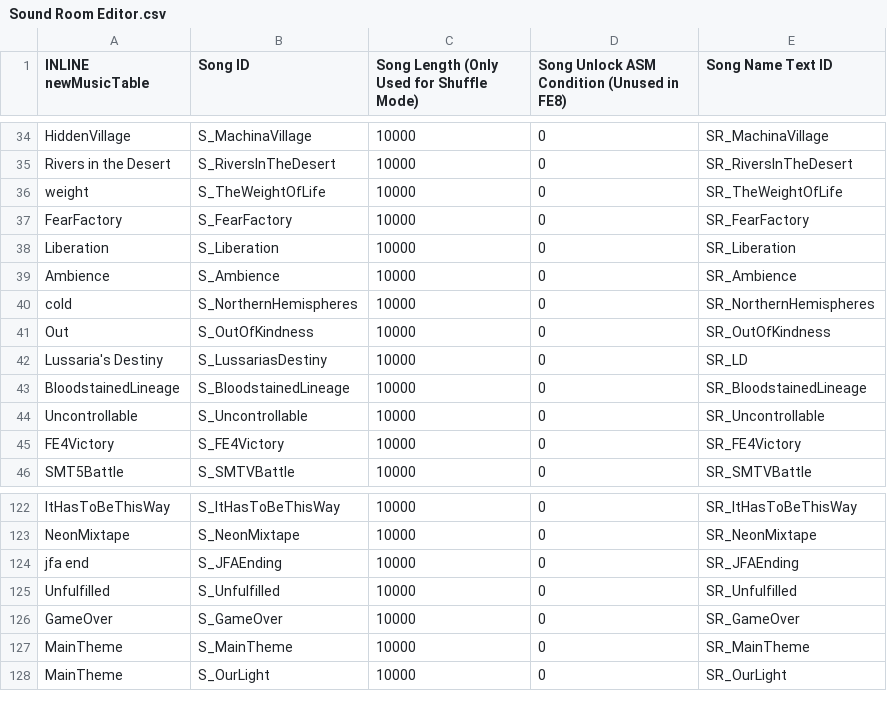
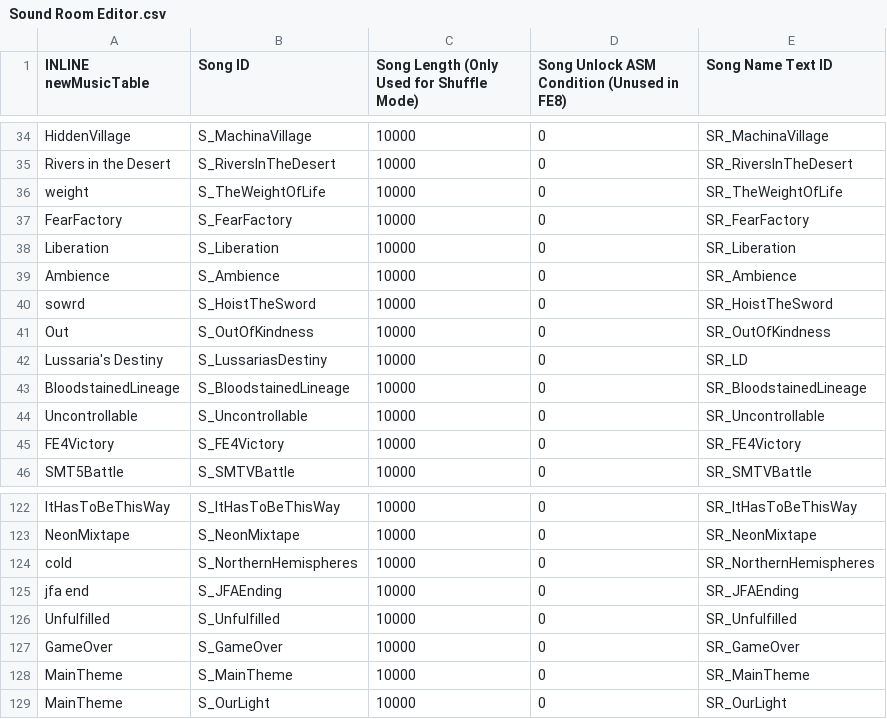
Before and after one commit to Retina1/TMGC_Buildfiles, a CSV file: Tables/NightmareModules/Misc/Sound Room Editor.csv, drawn as a sheet; only a part is shown, gaps mark what is left out.

```diff
--- a/Tables/NightmareModules/Misc/Sound Room Editor.csv
+++ b/Tables/NightmareModules/Misc/Sound Room Editor.csv
@@ -39,3 +39,3 @@ Liberation,S_Liberation,10000,0,SR_Liberation
 Ambience,S_Ambience,10000,0,SR_Ambience
-cold,S_NorthernHemispheres,10000,0,SR_NorthernHemispheres
+sowrd,S_HoistTheSword,10000,0,SR_HoistTheSword
 Out,S_OutOfKindness,10000,0,SR_OutOfKindness
@@ -123,2 +123,3 @@ ItHasToBeThisWay,S_ItHasToBeThisWay,10000,0,SR_ItHasToBeThisWay
 NeonMixtape,S_NeonMixtape,10000,0,SR_NeonMixtape
+cold,S_NorthernHemispheres,10000,0,SR_NorthernHemispheres
 jfa end,S_JFAEnding,10000,0,SR_JFAEnding
```
Also changed, not shown: Tables/NightmareModules/ChapterData/ChapterData.csv, Tables/NightmareModules/CharactersClasses/CharacterTable.csv, 20 other files.
